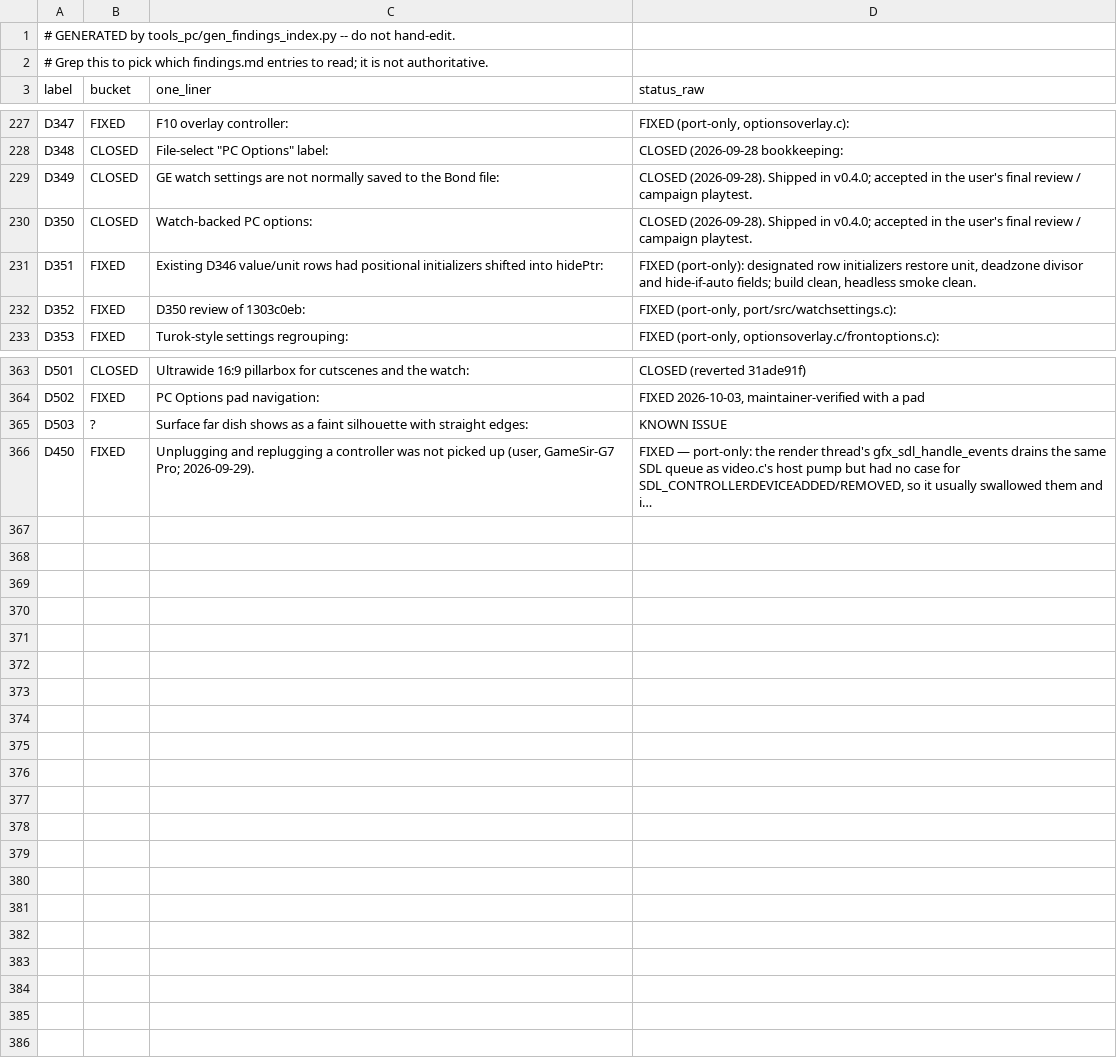
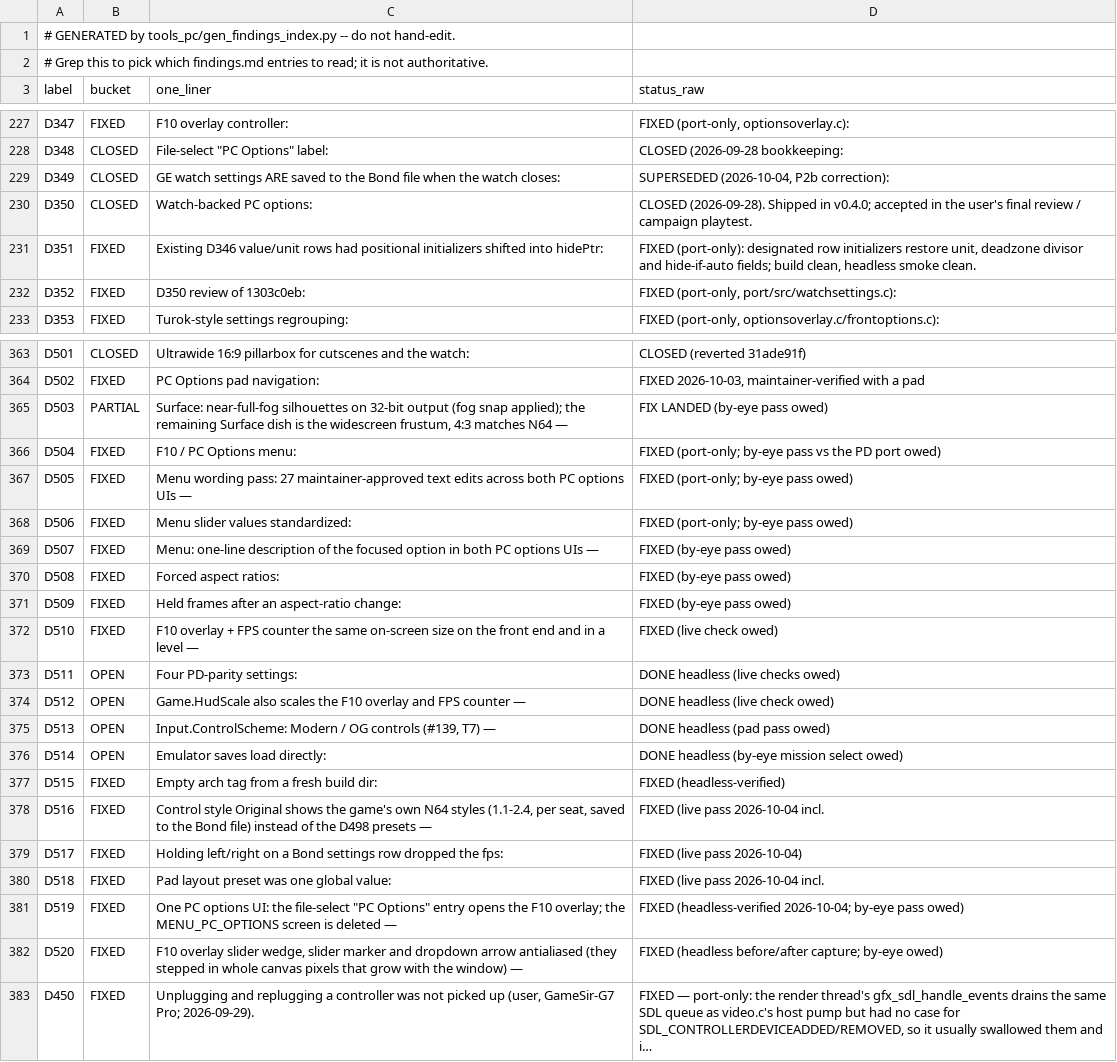
Before and after one commit to jkdansereau/goldeneye-pc-port, a CSV file: docs/dev/findings-index.csv, drawn as a sheet; only a part is shown, gaps mark what is left out; the diff covers the shown part only.

Commit message:
v0.5.0: settings UI, control styles, save import, documentation
PD-style F10 menu with six groups, checkbox/slider/dropdown controls (D504),
wording pass and real-unit sliders (D505-D509), overlay/FPS-counter window
scaling (D510, D512), small settings (D511), control scheme Ext/Original
(D513) with the game's own N64 styles (D516-D518), emulator-format save
import on first launch (D514), build arch tag (D515), converter argv quoting
and sidecar size check, one PC options UI (D519) with by-eye follow-ups,
antialiased overlay sliders (D520), README settings paths, ROADMAP trim,
D441 tier-1 all-level sweep (21/21 pass).

Refs: D503-D520 D349 D441

```diff
--- a/docs/dev/findings-index.csv
+++ b/docs/dev/findings-index.csv
@@ -228,3 +228,3 @@ D347,FIXED,F10 overlay controller:,"FIXED (port-only, optionsoverlay.c):"
 D348,CLOSED,"File-select ""PC Options"" label:",CLOSED (2026-09-28 bookkeeping:
-D349,CLOSED,GE watch settings are not normally saved to the Bond file:,CLOSED (2026-09-28). Shipped in v0.4.0; accepted in the user's final review / campaign playtest.
+D349,CLOSED,GE watch settings ARE saved to the Bond file when the watch closes:,"SUPERSEDED (2026-10-04, P2b correction):"
 D350,CLOSED,Watch-backed PC options:,CLOSED (2026-09-28). Shipped in v0.4.0; accepted in the user's final review / campaign playtest.
@@ -364,3 +364,20 @@ D501,CLOSED,Ultrawide 16:9 pillarbox for cutscenes and the watch:,CLOSED (revert
 D502,FIXED,PC Options pad navigation:,"FIXED 2026-10-03, maintainer-verified with a pad"
-D503,?,Surface far dish shows as a faint silhouette with straight edges:,KNOWN ISSUE
+D503,PARTIAL,"Surface: near-full-fog silhouettes on 32-bit output (fog snap applied); the remaining Surface dish is the widescreen frustum, 4:3 matches N64 —",FIX LANDED (by-eye pass owed)
+D504,FIXED,F10 / PC Options menu:,FIXED (port-only; by-eye pass vs the PD port owed)
+D505,FIXED,Menu wording pass: 27 maintainer-approved text edits across both PC options UIs —,FIXED (port-only; by-eye pass owed)
+D506,FIXED,Menu slider values standardized:,FIXED (port-only; by-eye pass owed)
+D507,FIXED,Menu: one-line description of the focused option in both PC options UIs —,FIXED (by-eye pass owed)
+D508,FIXED,Forced aspect ratios:,FIXED (by-eye pass owed)
+D509,FIXED,Held frames after an aspect-ratio change:,FIXED (by-eye pass owed)
+D510,FIXED,F10 overlay + FPS counter the same on-screen size on the front end and in a level —,FIXED (live check owed)
+D511,OPEN,Four PD-parity settings:,DONE headless (live checks owed)
+D512,OPEN,Game.HudScale also scales the F10 overlay and FPS counter —,DONE headless (live check owed)
+D513,OPEN,"Input.ControlScheme: Modern / OG controls (#139, T7) —",DONE headless (pad pass owed)
+D514,OPEN,Emulator saves load directly:,DONE headless (by-eye mission select owed)
+D515,FIXED,Empty arch tag from a fresh build dir:,FIXED (headless-verified)
+D516,FIXED,"Control style Original shows the game's own N64 styles (1.1-2.4, per seat, saved to the Bond file) instead of the D498 presets —",FIXED (live pass 2026-10-04 incl.
+D517,FIXED,Holding left/right on a Bond settings row dropped the fps:,FIXED (live pass 2026-10-04)
+D518,FIXED,Pad layout preset was one global value:,FIXED (live pass 2026-10-04 incl.
+D519,FIXED,"One PC options UI: the file-select ""PC Options"" entry opens the F10 overlay; the MENU_PC_OPTIONS screen is deleted —",FIXED (headless-verified 2026-10-04; by-eye pass owed)
+D520,FIXED,"F10 overlay slider wedge, slider marker and dropdown arrow antialiased (they stepped in whole canvas pixels that grow with the window) —",FIXED (headless before/after capture; by-eye owed)
 D450,FIXED,"Unplugging and replugging a controller was not picked up (user, GameSir-G7 Pro; 2026-09-29).","FIXED — port-only: the render thread's gfx_sdl_handle_events drains the same SDL queue as video.c's host pump but had no case for SDL_CONTROLLERDEVICEADDED/REMOVED, so it usually swallowed them and i…"
```
Also changed, not shown: 3 edited cells elsewhere in this file, 35 other files.
